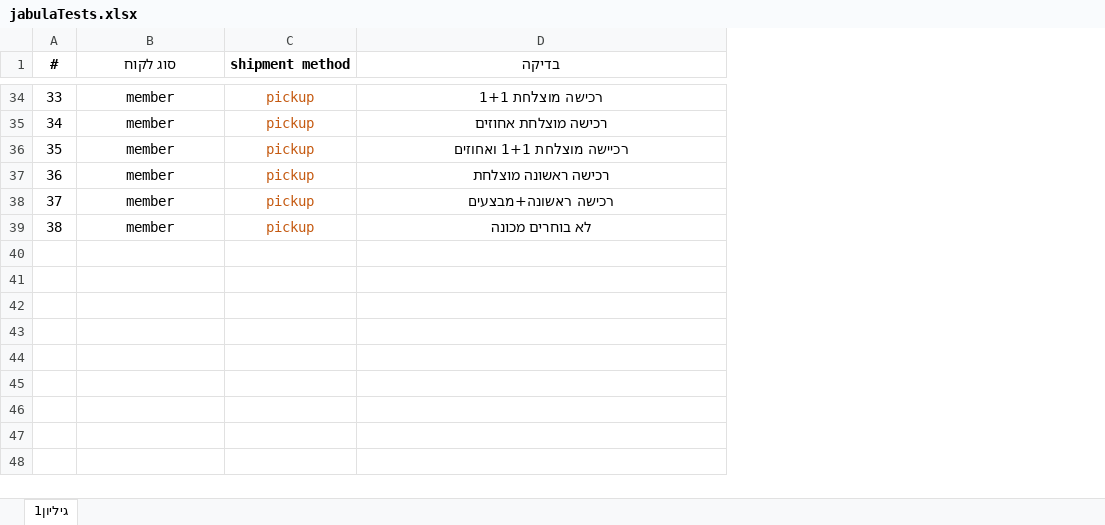
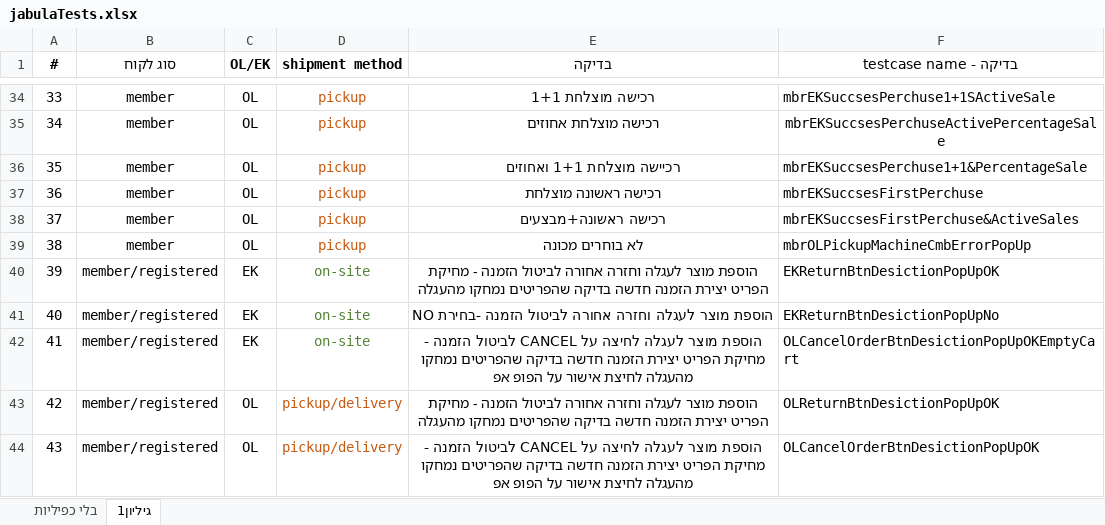
Before and after one commit to PoiZeX/EKrut, an Excel workbook: EKrut/jabulaTests.xlsx, sheet גיליון1, drawn as a sheet; only a part is shown, gaps mark what is left out; values as stored, in another font and other column widths than the file's, no borders; the diff covers the shown part only; the diff names each change by its address in the sheet, - before the commit and + after, or states it on an @@ line.

```diff
--- a/EKrut/jabulaTests.xlsx (sheet גיליון1)
+++ b/EKrut/jabulaTests.xlsx (sheet גיליון1)
+sheet tab: בלי כפיליות
+column C (OL/EK), rows 34-39: all OL
+column F (בדיקה - testcase name), rows 34-39: mbrEKSuccsesPerchuse1+1SActiveSale | mbrEKSuccsesPerchuseActivePercentageSale | mbrEKSuccsesPerchuse1+1&PercentageSale | mbrEKSuccsesFirstPerchuse | mbrEKSuccsesFirstPerchuse&ActiveSales | mbrOLPickupMachineCmbErrorPopUp
+row 40: 39 | member/registered | EK | on-site | הוספת מוצר לעגלה וחזרה אחורה לביטול הזמנה - מחיקת הפריט יצירת הזמנה חדשה בדיקה שהפריטים נמחקו מהעגלה | EKReturnBtnDesictionPopUpOK
+row 41: 40 | member/registered | EK | on-site | הוספת מוצר לעגלה וחזרה אחורה לביטול הזמנה -בחירת NO | EKReturnBtnDesictionPopUpNo
+row 42: 41 | member/registered | EK | on-site | הוספת מוצר לעגלה לחיצה על CANCEL לביטול הזמנה - מחיקת הפריט יצירת הזמנה חדשה בדיקה שהפריטים נמחקו מהעגלה לחיצת אישור על הפופ אפ | OLCancelOrderBtnDesictionPopUpOKEmptyCart
+row 43: 42 | member/registered | OL | pickup/delivery | הוספת מוצר לעגלה וחזרה אחורה לביטול הזמנה - מחיקת הפריט יצירת הזמנה חדשה בדיקה שהפריטים נמחקו מהעגלה | OLReturnBtnDesictionPopUpOK
+row 44: 43 | member/registered | OL | pickup/delivery | הוספת מוצר לעגלה לחיצה על CANCEL לביטול הזמנה - מחיקת הפריט יצירת הזמנה חדשה בדיקה שהפריטים נמחקו מהעגלה לחיצת אישור על הפופ אפ | OLCancelOrderBtnDesictionPopUpOK
```
Also changed, not shown: 4 added rows elsewhere in this sheet.
